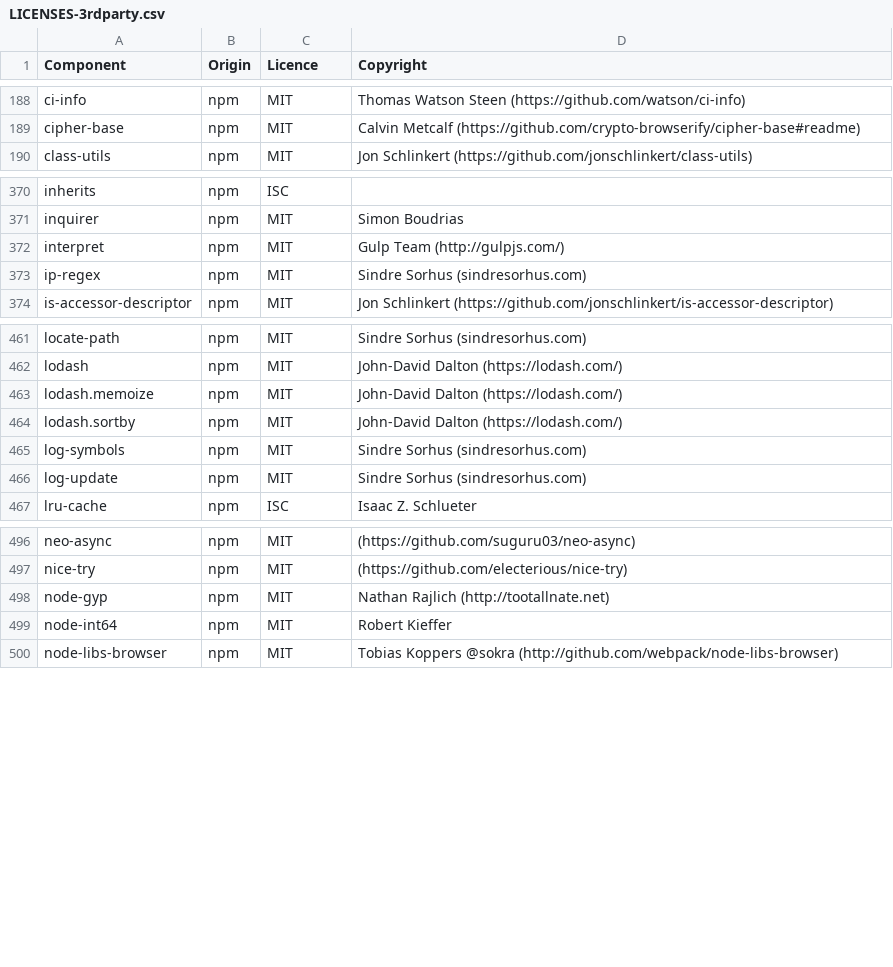
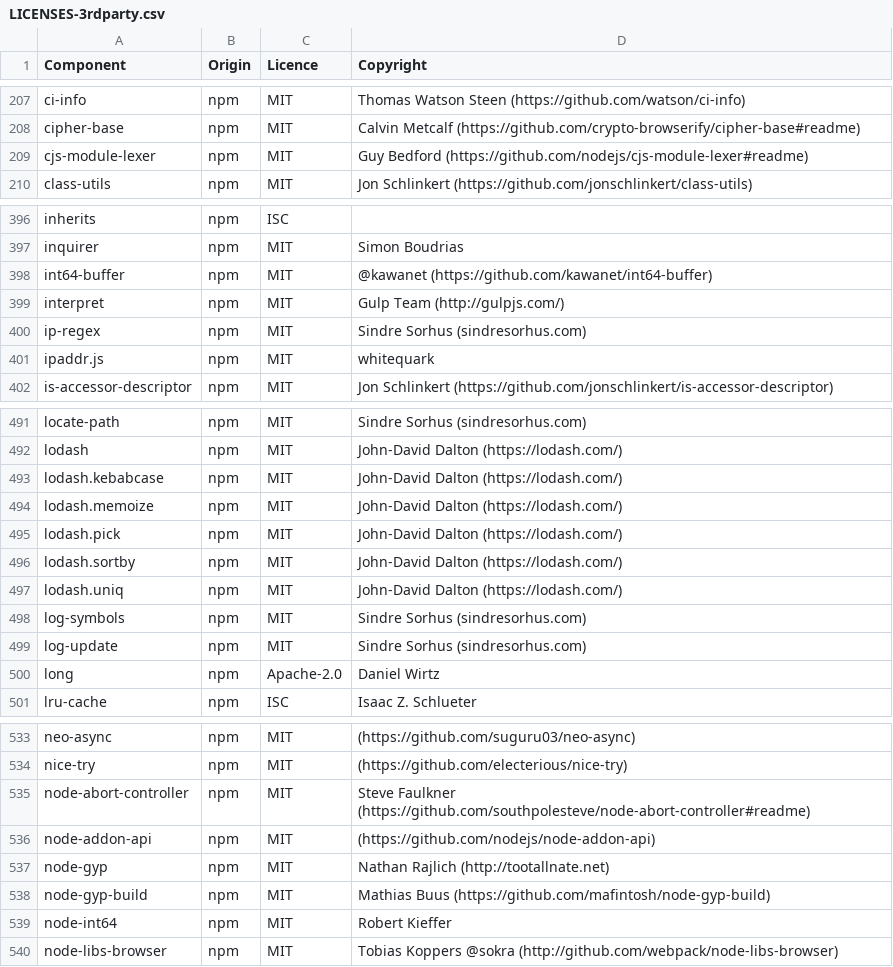
Before and after one commit to DataDog/build-plugins, a CSV file: LICENSES-3rdparty.csv, drawn as a sheet; only a part is shown, gaps mark what is left out; the diff covers the shown part only.

```diff
--- a/LICENSES-3rdparty.csv
+++ b/LICENSES-3rdparty.csv
@@ -189,2 +208,3 @@ ci-info,npm,MIT,Thomas Watson Steen (https://github.com/watson/ci-info)
 cipher-base,npm,MIT,Calvin Metcalf (https://github.com/crypto-browserify/cipher-base#readme)
+cjs-module-lexer,npm,MIT,Guy Bedford (https://github.com/nodejs/cjs-module-lexer#readme)
 class-utils,npm,MIT,Jon Schlinkert (https://github.com/jonschlinkert/class-utils)
@@ -371,4 +397,6 @@ inherits,npm,ISC,
 inquirer,npm,MIT,Simon Boudrias
+int64-buffer,npm,MIT,@kawanet (https://github.com/kawanet/int64-buffer)
 interpret,npm,MIT,Gulp Team (http://gulpjs.com/)
 ip-regex,npm,MIT,Sindre Sorhus (sindresorhus.com)
+ipaddr.js,npm,MIT,whitequark
 is-accessor-descriptor,npm,MIT,Jon Schlinkert (https://github.com/jonschlinkert/is-accessor-descriptor)
@@ -462,6 +492,10 @@ locate-path,npm,MIT,Sindre Sorhus (sindresorhus.com)
 lodash,npm,MIT,John-David Dalton (https://lodash.com/)
+lodash.kebabcase,npm,MIT,John-David Dalton (https://lodash.com/)
 lodash.memoize,npm,MIT,John-David Dalton (https://lodash.com/)
+lodash.pick,npm,MIT,John-David Dalton (https://lodash.com/)
 lodash.sortby,npm,MIT,John-David Dalton (https://lodash.com/)
+lodash.uniq,npm,MIT,John-David Dalton (https://lodash.com/)
 log-symbols,npm,MIT,Sindre Sorhus (sindresorhus.com)
 log-update,npm,MIT,Sindre Sorhus (sindresorhus.com)
+long,npm,Apache-2.0,Daniel Wirtz
 lru-cache,npm,ISC,Isaac Z. Schlueter
@@ -497,3 +534,6 @@ neo-async,npm,MIT,(https://github.com/suguru03/neo-async)
 nice-try,npm,MIT,(https://github.com/electerious/nice-try)
+node-abort-controller,npm,MIT,Steve Faulkner (https://github.com/southpolesteve/node-abort-controller#readme)
+node-addon-api,npm,MIT,(https://github.com/nodejs/node-addon-api)
 node-gyp,npm,MIT,Nathan Rajlich (http://tootallnate.net)
+node-gyp-build,npm,MIT,Mathias Buus (https://github.com/mafintosh/node-gyp-build)
 node-int64,npm,MIT,Robert Kieffer
```
Also changed, not shown: 35 added rows elsewhere in this file.
